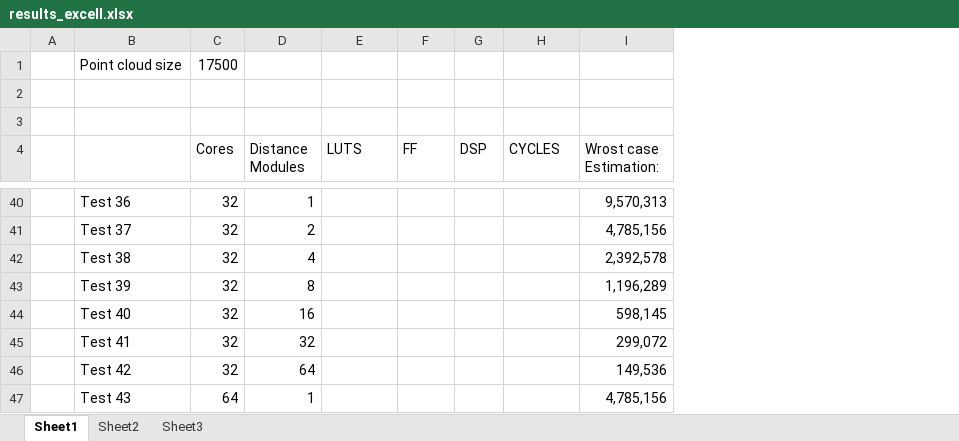
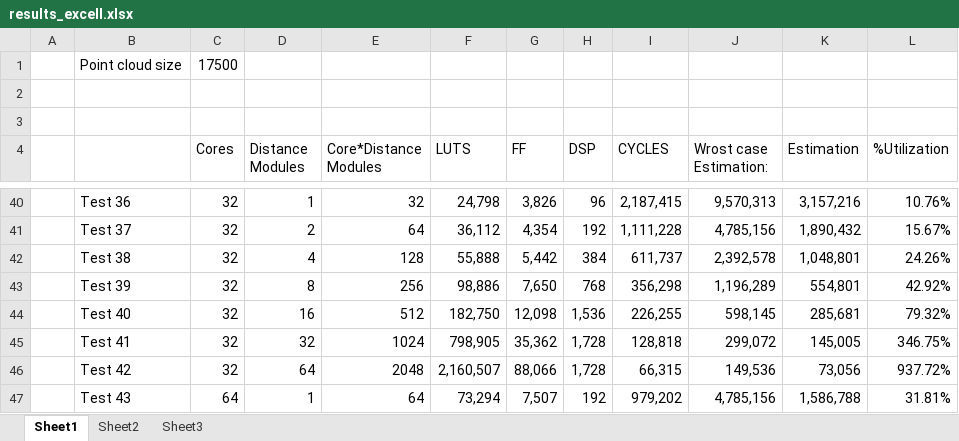
Before and after one commit to DrChipMaster/DenoisingLidar, an Excel workbook: results_excell.xlsx, sheet Sheet1, drawn as a sheet; only a part is shown, gaps mark what is left out; values as stored, in another font and other column widths than the file's, no cell formats; charts and pictures not drawn; addresses are those after the commit; the diff covers the shown part only; the diff names each change by its address in the sheet, - before the commit and + after, or states it on an @@ line.

```diff
--- a/results_excell.xlsx (sheet Sheet1)
+++ b/results_excell.xlsx (sheet Sheet1)
+column E (Core*Distance Modules), rows 40-47: 32 | 64 | 128 | 256 | 512 | 1024 | 2048 | 64
+column K (Estimation), rows 40-47: 3,157,216 | 1,890,432 | 1,048,801 | 554,801 | 285,681 | 145,005 | 73,056 | 1,586,788
+column L (%Utilization), rows 40-47: 10.76% | 15.67% | 24.26% | 42.92% | 79.32% | 346.75% | 937.72% | 31.81%
-F40 (LUTS): (empty)
+F40 (LUTS): 24,798
-G40 (FF): (empty)
+G40 (FF): 3,826
-H40 (DSP): (empty)
+H40 (DSP): 96
-I40 (CYCLES): (empty)
+I40 (CYCLES): 2,187,415
-F41 (LUTS): (empty)
+F41 (LUTS): 36,112
-G41 (FF): (empty)
+G41 (FF): 4,354
-H41 (DSP): (empty)
+H41 (DSP): 192
-I41 (CYCLES): (empty)
+I41 (CYCLES): 1,111,228
-F42 (LUTS): (empty)
+F42 (LUTS): 55,888
-G42 (FF): (empty)
+G42 (FF): 5,442
-H42 (DSP): (empty)
+H42 (DSP): 384
-I42 (CYCLES): (empty)
+I42 (CYCLES): 611,737
-F43 (LUTS): (empty)
+F43 (LUTS): 98,886
-G43 (FF): (empty)
+G43 (FF): 7,650
-H43 (DSP): (empty)
+H43 (DSP): 768
-I43 (CYCLES): (empty)
+I43 (CYCLES): 356,298
-F44 (LUTS): (empty)
+F44 (LUTS): 182,750
-G44 (FF): (empty)
+G44 (FF): 12,098
-H44 (DSP): (empty)
+H44 (DSP): 1,536
-I44 (CYCLES): (empty)
+I44 (CYCLES): 226,255
-F45 (LUTS): (empty)
+F45 (LUTS): 798,905
-G45 (FF): (empty)
+G45 (FF): 35,362
-H45:H46 (DSP): (empty)
+H45:H46 (DSP): 1,728
-I45 (CYCLES): (empty)
+I45 (CYCLES): 128,818
-F46 (LUTS): (empty)
+F46 (LUTS): 2,160,507
-G46 (FF): (empty)
+G46 (FF): 88,066
-I46 (CYCLES): (empty)
+I46 (CYCLES): 66,315
-F47 (LUTS): (empty)
+F47 (LUTS): 73,294
-G47 (FF): (empty)
+G47 (FF): 7,507
-H47 (DSP): (empty)
+H47 (DSP): 192
-I47 (CYCLES): (empty)
+I47 (CYCLES): 979,202
```
Also changed, not shown: 76 edited cells elsewhere in this sheet, cell formats, charts or pictures, 8 other files.
